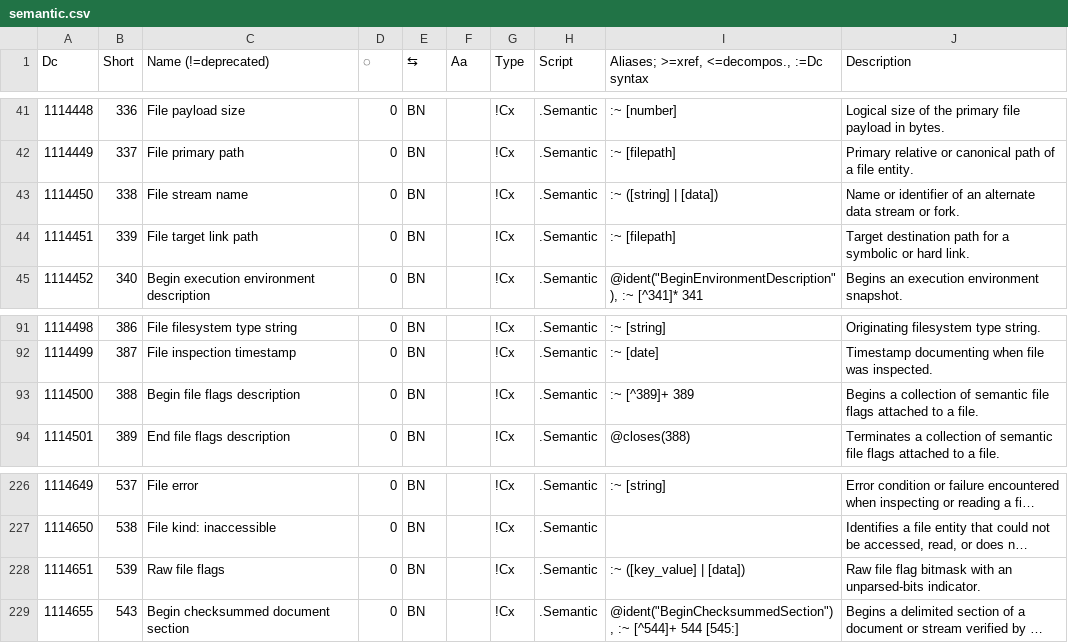
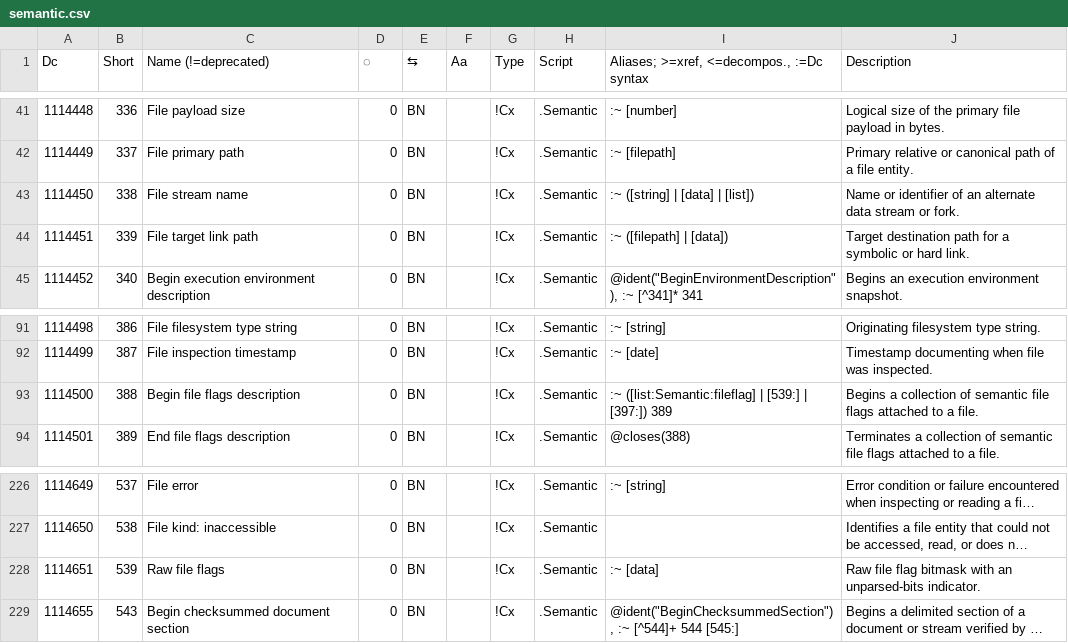
Before and after one commit to collectivetoolbox/collectivetoolbox, a CSV file: src/formats/dcdata/data/categories/semantic.csv, drawn as a sheet; only a part is shown, gaps mark what is left out; long unchanged cells end in …; the diff names each change by its address in the sheet, - before the commit and + after, or states it on an @@ line.

```diff
--- a/src/formats/dcdata/data/categories/semantic.csv
+++ b/src/formats/dcdata/data/categories/semantic.csv
-I43: :~ ([string] | [data])
+I43: :~ ([string] | [data] | [list])
-I44: :~ [filepath]
+I44: :~ ([filepath] | [data])
-I93: :~ [^389]+ 389
+I93: :~ ([list:Semantic:fileflag] | [539:] | [397:]) 389
-I228: :~ ([key_value] | [data])
+I228: :~ [data]
```
Also changed, not shown: src/formats/dcdata/data/DcList.generated.csv, 3 other files.
